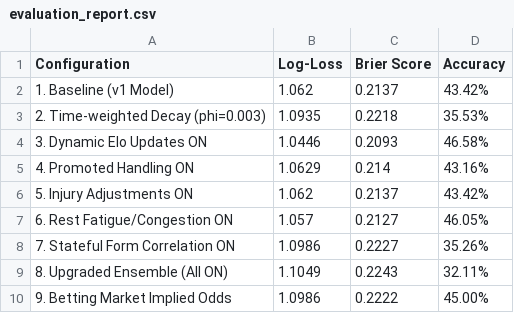
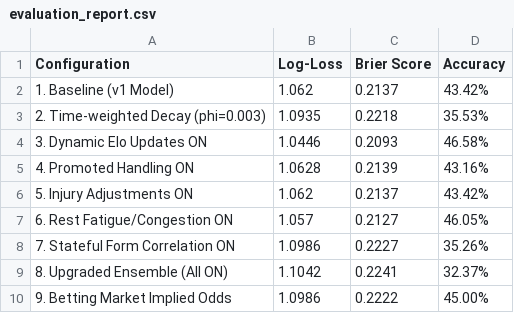
Before and after one commit to kiganyamburu/EPL-Season-Predictor, a CSV file: output/evaluation_report.csv, drawn as a sheet.

```diff
--- a/output/evaluation_report.csv
+++ b/output/evaluation_report.csv
@@ -4,3 +4,3 @@ Configuration,Log-Loss,Brier Score,Accuracy
 3. Dynamic Elo Updates ON,1.0446,0.2093,46.58%
-4. Promoted Handling ON,1.0629,0.214,43.16%
+4. Promoted Handling ON,1.0628,0.2139,43.16%
 5. Injury Adjustments ON,1.062,0.2137,43.42%
@@ -8,3 +8,3 @@ Configuration,Log-Loss,Brier Score,Accuracy
 7. Stateful Form Correlation ON,1.0986,0.2227,35.26%
-8. Upgraded Ensemble (All ON),1.1049,0.2243,32.11%
+8. Upgraded Ensemble (All ON),1.1042,0.2241,32.37%
 9. Betting Market Implied Odds,1.0986,0.2222,45.00%
```
Also changed, not shown: data/processed/final_elos.csv, data/processed/matches_with_features.csv, 6 other files.
